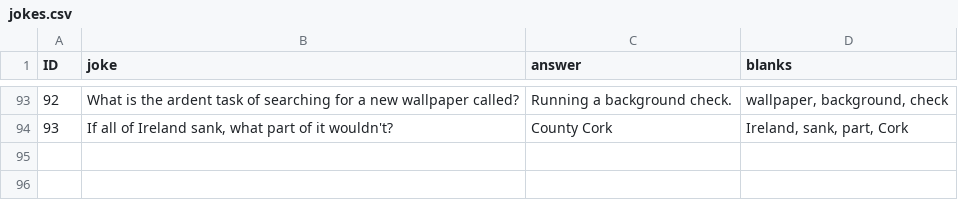
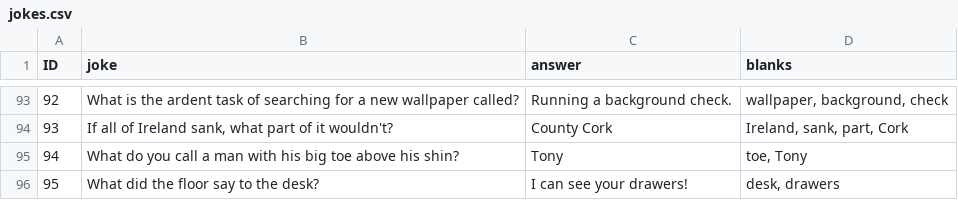
Before and after one commit to shakey0/Games0Project, a CSV file: Games0App/static/jokes.csv, drawn as a sheet; only a part is shown, gaps mark what is left out.

```diff
--- a/Games0App/static/jokes.csv
+++ b/Games0App/static/jokes.csv
@@ -94 +94,3 @@ ID;joke;answer;blanks
 93;If all of Ireland sank, what part of it wouldn't?;County Cork;Ireland, sank, part, Cork
+94;What do you call a man with his big toe above his shin?;Tony;toe, Tony
+95;What did the floor say to the desk?;I can see your drawers!;desk, drawers
```
